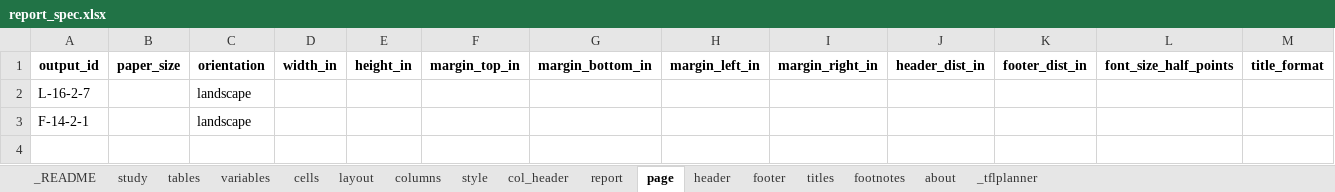
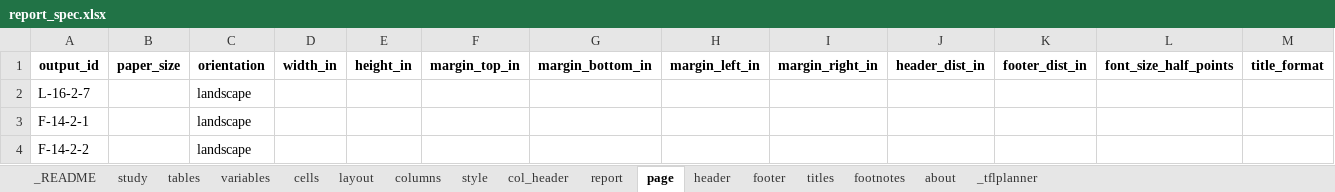
Before and after one commit to ichirio/tflplanner, an Excel workbook: inst/sample/SAMPLE-01/spec/report_spec.xlsx, sheet page, drawn as a sheet; only a part is shown; values as stored, in another font and other column widths than the file's, no borders; rows hold the shown columns only; the diff names each change by its address in the sheet, - before the commit and + after, or states it on an @@ line.

```diff
--- a/inst/sample/SAMPLE-01/spec/report_spec.xlsx (sheet page)
+++ b/inst/sample/SAMPLE-01/spec/report_spec.xlsx (sheet page)
+row 4: F-14-2-2 |  | landscape
```
Also changed, not shown: sheet header, sheet footer, sheet _tflplanner, sheet report, inst/sample/SAMPLE-01/spec/listing_figure_spec.xlsx, inst/sample/SAMPLE-01/spec/table_spec.xlsx, 14 other files.
